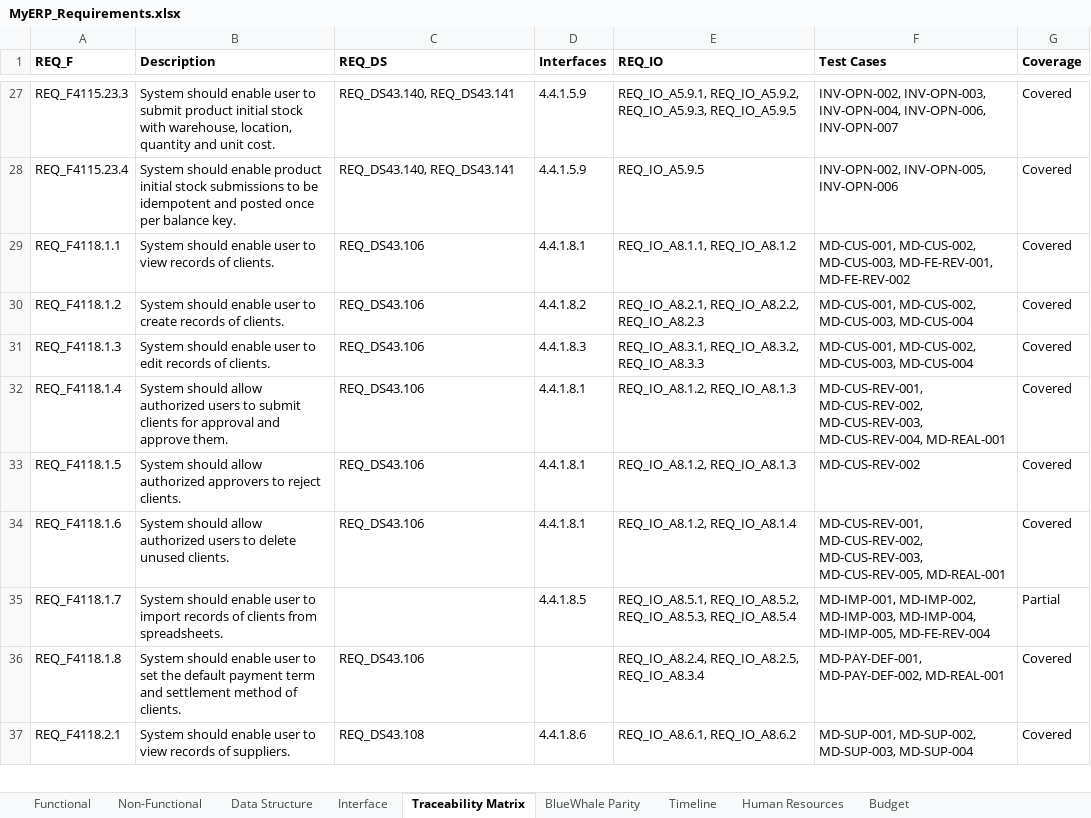
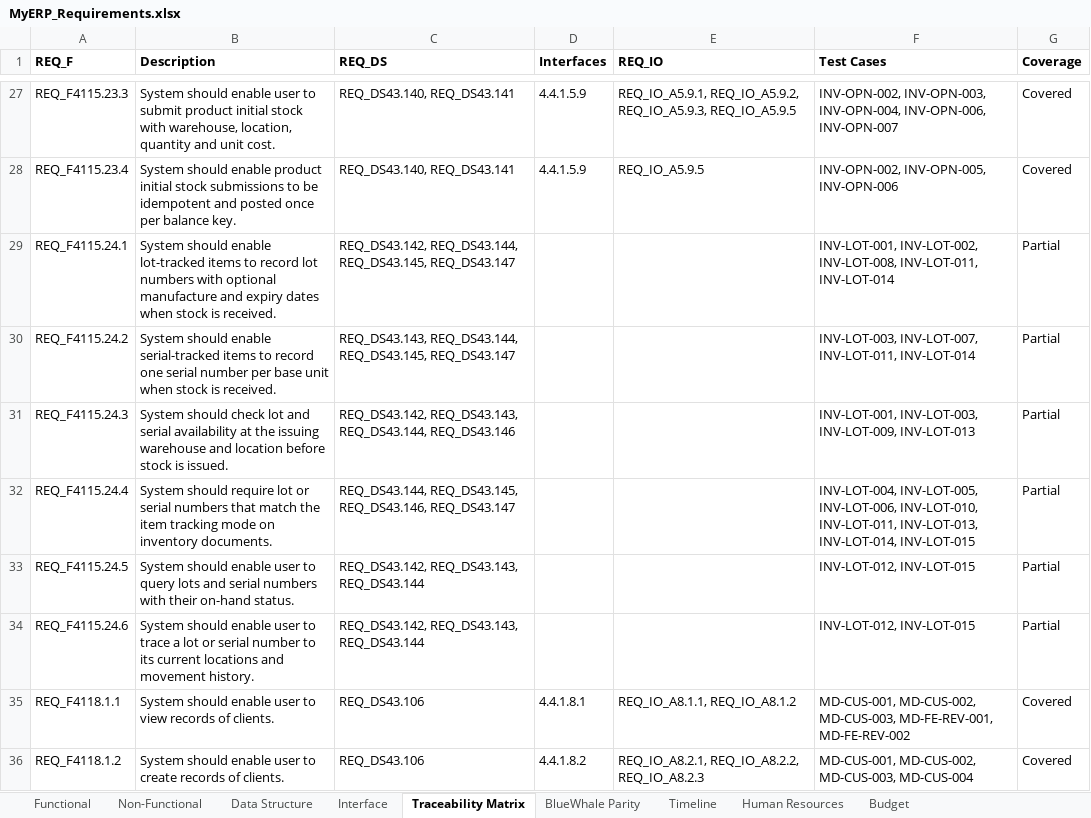
Before and after one commit to snowwhite10/MyERP, an Excel workbook: docs/99-output/MyERP_Requirements.xlsx, sheet Traceability Matrix, drawn as a sheet; only a part is shown, gaps mark what is left out; the shorter side is filled out with more unchanged rows; values as stored, in another font and other column widths than the file's, no borders; the diff names each change by its address in the sheet, - before the commit and + after, or states it on an @@ line.

```diff
--- a/docs/99-output/MyERP_Requirements.xlsx (sheet Traceability Matrix)
+++ b/docs/99-output/MyERP_Requirements.xlsx (sheet Traceability Matrix)
+row 29: REQ_F4115.24.1 | System should enable lot-tracked items to record lot numbers with optional manufacture and expiry dates when stock is received. | REQ_DS43.142, REQ_DS43.144, REQ_DS43.145, REQ_DS43.147 |  |  | INV-LOT-001, INV-LOT-002, INV-LOT-008, INV-LOT-011, INV-LOT-014 | Partial
+row 30: REQ_F4115.24.2 | System should enable serial-tracked items to record one serial number per base unit when stock is received. | REQ_DS43.143, REQ_DS43.144, REQ_DS43.145, REQ_DS43.147 |  |  | INV-LOT-003, INV-LOT-007, INV-LOT-011, INV-LOT-014 | Partial
+row 31: REQ_F4115.24.3 | System should check lot and serial availability at the issuing warehouse and location before stock is issued. | REQ_DS43.142, REQ_DS43.143, REQ_DS43.144, REQ_DS43.146 |  |  | INV-LOT-001, INV-LOT-003, INV-LOT-009, INV-LOT-013 | Partial
+row 32: REQ_F4115.24.4 | System should require lot or serial numbers that match the item tracking mode on inventory documents. | REQ_DS43.144, REQ_DS43.145, REQ_DS43.146, REQ_DS43.147 |  |  | INV-LOT-004, INV-LOT-005, INV-LOT-006, INV-LOT-010, INV-LOT-011, INV-LOT-013, INV-LOT-014, INV-LOT-015 | Partial
+row 33: REQ_F4115.24.5 | System should enable user to query lots and serial numbers with their on-hand status. | REQ_DS43.142, REQ_DS43.143, REQ_DS43.144 |  |  | INV-LOT-012, INV-LOT-015 | Partial
+row 34: REQ_F4115.24.6 | System should enable user to trace a lot or serial number to its current locations and movement history. | REQ_DS43.142, REQ_DS43.143, REQ_DS43.144 |  |  | INV-LOT-012, INV-LOT-015 | Partial
```
Also changed, not shown: sheet Functional, sheet Data Structure, 43 other files.
